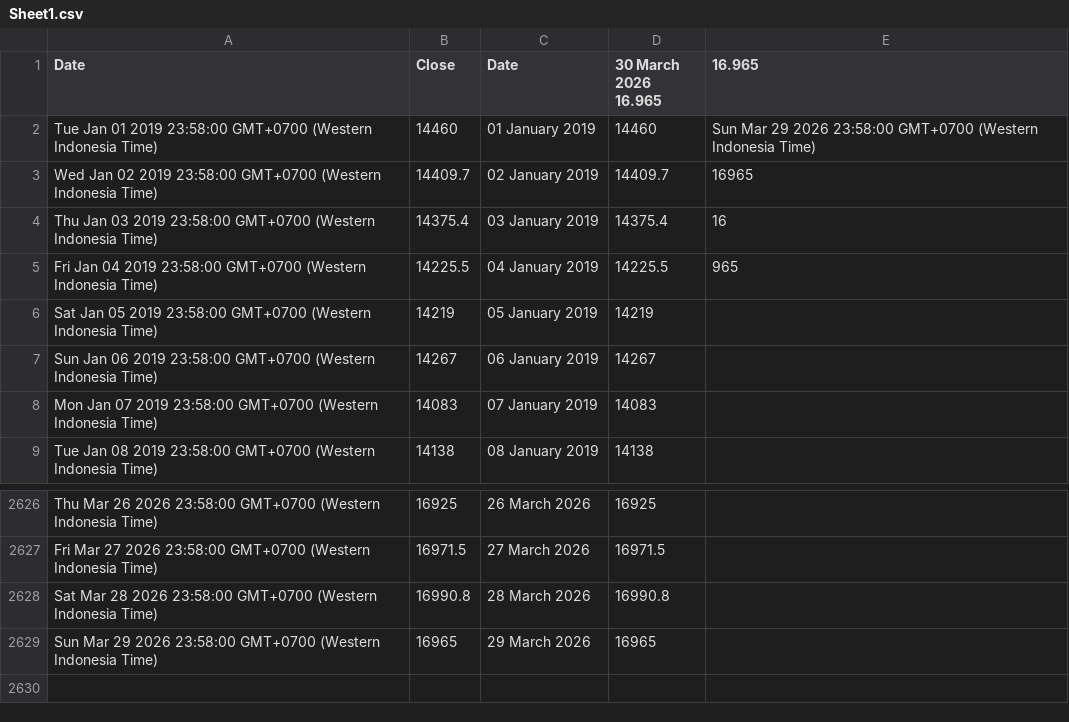
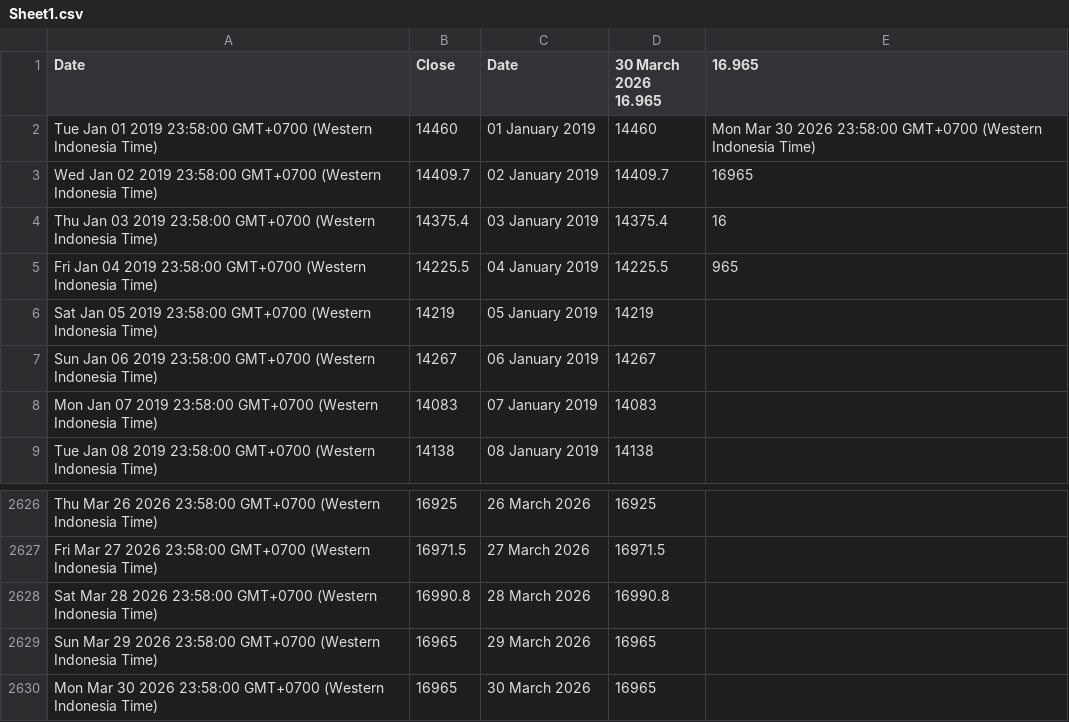
Before and after one commit to lisnhaaw/datawrapper-csv, a CSV file: data/Sheet1.csv, drawn as a sheet; only a part is shown, gaps mark what is left out.

Commit message:
Update data CSV

```diff
--- a/data/Sheet1.csv
+++ b/data/Sheet1.csv
@@ -1,3 +1,3 @@
 Date,Close,Date,30 March 2026 16.965,16.965
-Tue Jan 01 2019 23:58:00 GMT+0700 (Western Indonesia Time),14460,01 January 2019,14460,Sun Mar 29 2026 23:58:00 GMT+0700 (Western Indonesia Time)
+Tue Jan 01 2019 23:58:00 GMT+0700 (Western Indonesia Time),14460,01 January 2019,14460,Mon Mar 30 2026 23:58:00 GMT+0700 (Western Indonesia Time)
 Wed Jan 02 2019 23:58:00 GMT+0700 (Western Indonesia Time),14409.7,02 January 2019,14409.7,16965
@@ -2629 +2629,2 @@ Sat Mar 28 2026 23:58:00 GMT+0700 (Western Indonesia Time),16990.8,28 March 2026
 Sun Mar 29 2026 23:58:00 GMT+0700 (Western Indonesia Time),16965,29 March 2026,16965,
+Mon Mar 30 2026 23:58:00 GMT+0700 (Western Indonesia Time),16965,30 March 2026,16965,
```
